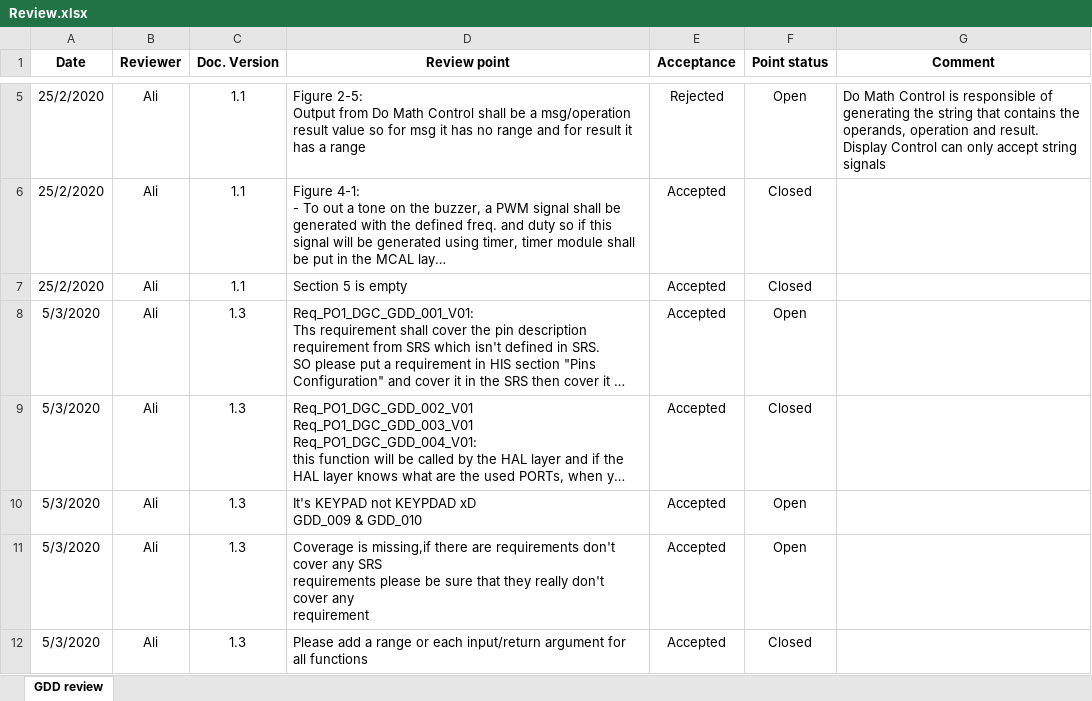
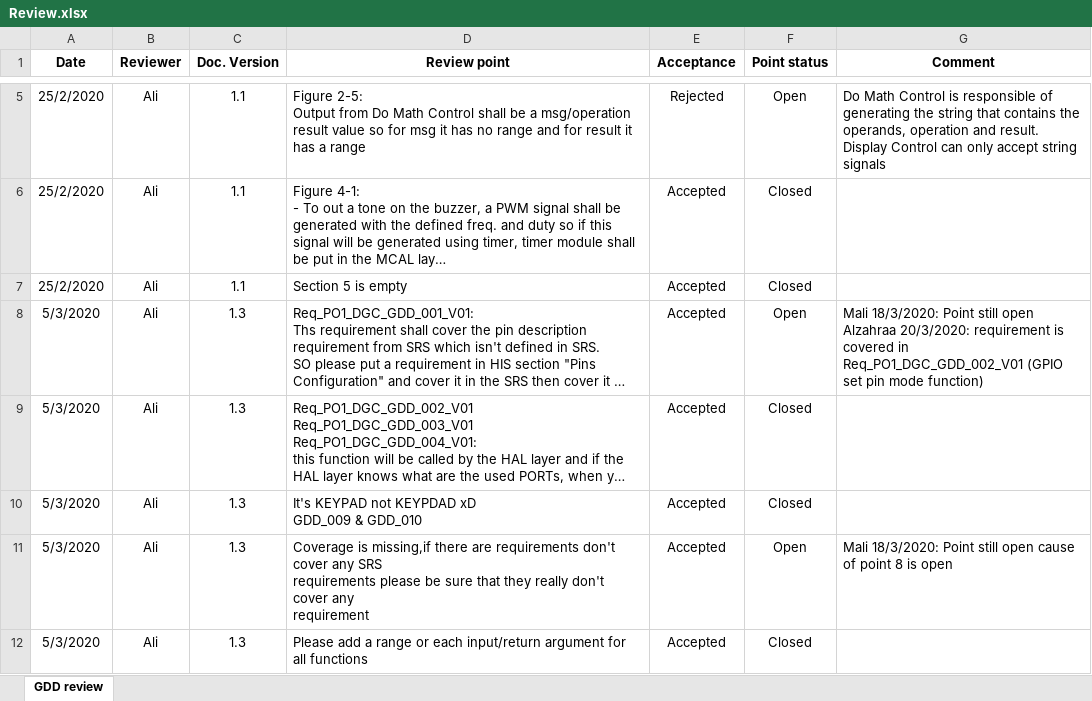
Before and after one commit to Hazemmekawy/SWE_Digital_Calculator, an Excel workbook: Software Specification/Architecture/GDD/Review.xlsx, sheet GDD review, drawn as a sheet; only a part is shown, gaps mark what is left out; long unchanged cells end in …; values as stored, in another font and other column widths than the file's, no borders; conditional formats not drawn; ↵ is a line break in a cell; the diff names each change by its address in the sheet, - before the commit and + after, or states it on an @@ line.

Commit message:
update_GDD_Review updating comments (#40)

```diff
--- a/Software Specification/Architecture/GDD/Review.xlsx (sheet GDD review)
+++ b/Software Specification/Architecture/GDD/Review.xlsx (sheet GDD review)
-G8 (Comment): (empty)
+G8 (Comment): Mali 18/3/2020: Point still open ↵ Alzahraa 20/3/2020: requirement is covered in Req_PO1_DGC_GDD_002_V01 (GPIO set pin mode function)
-F10 (Point status): Open
+F10 (Point status): Closed
-G11 (Comment): (empty)
+G11 (Comment): Mali 18/3/2020: Point still open cause of point 8 is open
```
